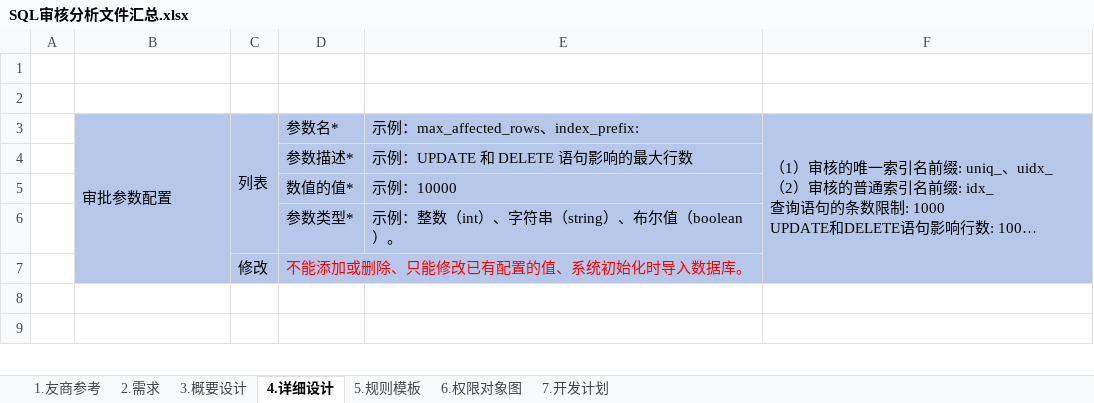
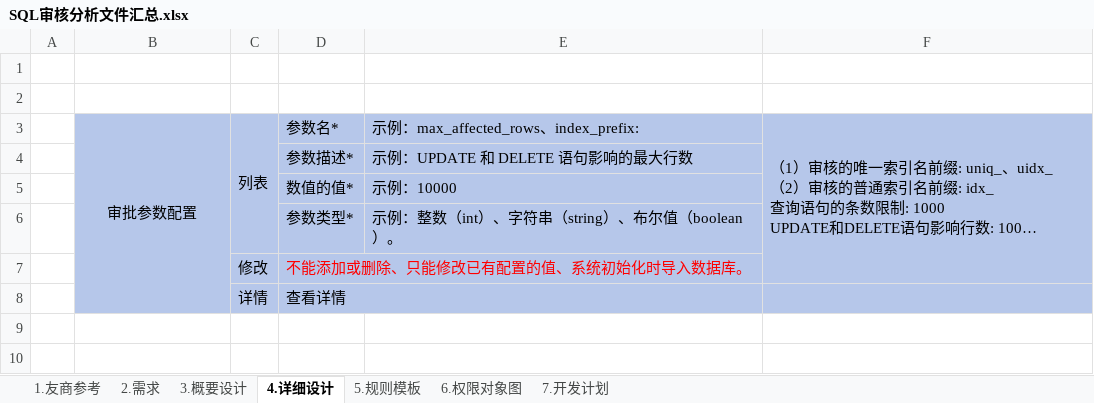
Before and after one commit to LiHengofChina/_python, an Excel workbook: 003.python_study/006.project/001.sql_approval/009.________.需求确定/SQL审核分析文件汇总.xlsx, sheet 4.详细设计, drawn as a sheet; only a part is shown; long unchanged cells end in …; values as stored, in another font and other column widths than the file's, no borders; the diff names each change by its address in the sheet, - before the commit and + after, or states it on an @@ line.

```diff
--- a/003.python_study/006.project/001.sql_approval/009.________.需求确定/SQL审核分析文件汇总.xlsx (sheet 4.详细设计)
+++ b/003.python_study/006.project/001.sql_approval/009.________.需求确定/SQL审核分析文件汇总.xlsx (sheet 4.详细设计)
-B3 alignment: left
+B3 alignment: center
+row 8:  |  | 详情 | 查看详情
```
Also changed, not shown: 31 other files.
